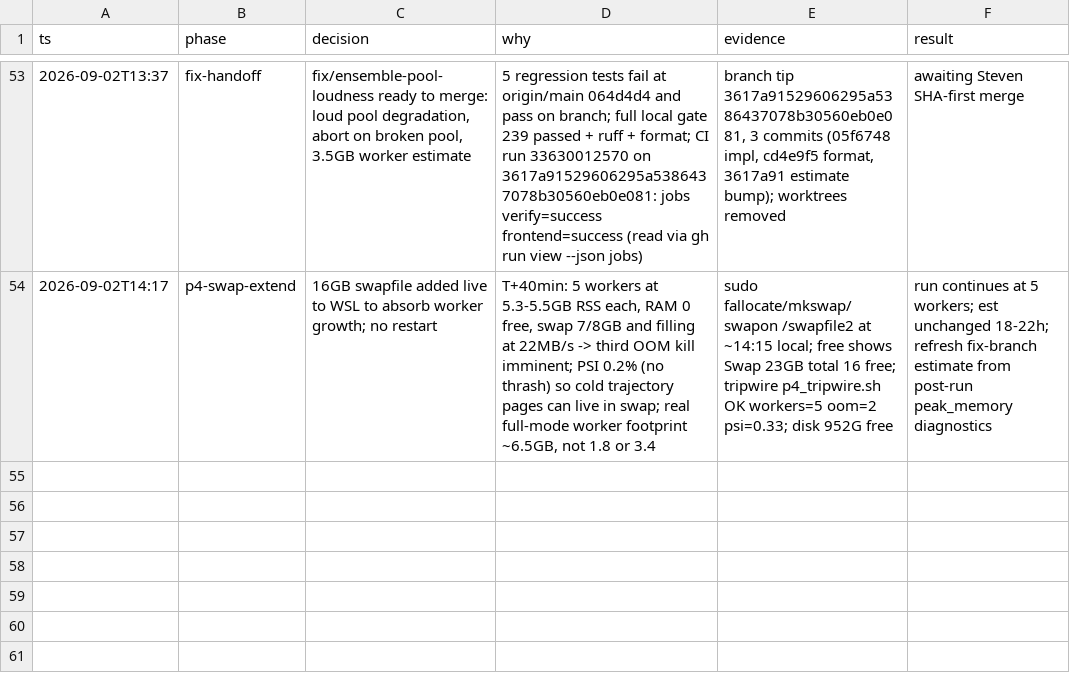
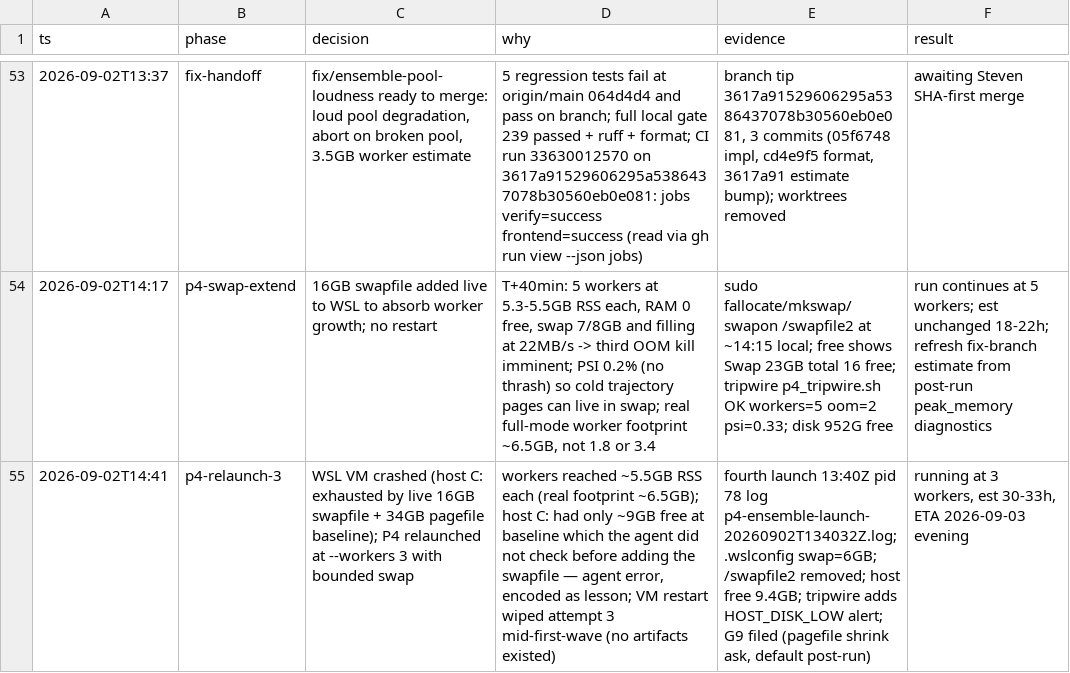
Before and after one commit to stev004/jsy_disease_sim, a TSV file: .claude/decisions.tsv, drawn as a sheet; only a part is shown, gaps mark what is left out; the diff names each change by its address in the sheet, - before the commit and + after, or states it on an @@ line.

Commit message:
trail: p4-relaunch-3 — WSL VM crashed (host C: exhausted by live 16GB swapfile + 34

```diff
--- a/.claude/decisions.tsv
+++ b/.claude/decisions.tsv
+row 55: 2026-09-02T14:41 | p4-relaunch-3 | WSL VM crashed (host C: exhausted by live 16GB swapfile + 34GB pagefile baseline); P4 relaunched at --workers 3 with bounded swap | workers reached ~5.5GB RSS each (real footprint ~6.5GB); host C: had only ~9GB free at baseline which the agent did not check before adding the swapfile — agent error, encoded as lesson; VM restart wiped attempt 3 mid-first-wave (no artifacts existed) | fourth launch 13:40Z pid 78 log p4-ensemble-launch-20260902T134032Z.log; .wslconfig swap=6GB; /swapfile2 removed; host free 9.4GB; tripwire adds HOST_DISK_LOW alert; G9 filed (pagefile shrink ask, default post-run) | running at 3 workers, est 30-33h, ETA 2026-09-03 evening
```
